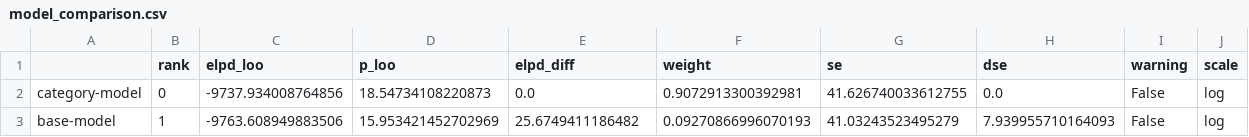
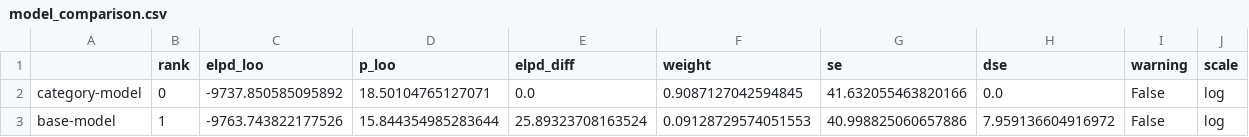
Before and after one commit to charlesdedampierre/cultura_project, a CSV file: unseen_species_model/results/category/model_comparison.csv, drawn as a sheet.

```diff
--- a/unseen_species_model/results/category/model_comparison.csv
+++ b/unseen_species_model/results/category/model_comparison.csv
@@ -1,3 +1,3 @@
 ,rank,elpd_loo,p_loo,elpd_diff,weight,se,dse,warning,scale
-category-model,0,-9737.934008764856,18.54734108220873,0.0,0.9072913300392981,41.626740033612755,0.0,False,log
-base-model,1,-9763.608949883506,15.953421452702969,25.6749411186482,0.09270866996070193,41.03243523495279,7.939955710164093,False,log
+category-model,0,-9737.850585095892,18.50104765127071,0.0,0.9087127042594845,41.632055463820166,0.0,False,log
+base-model,1,-9763.743822177526,15.844354985283644,25.89323708163524,0.09128729574051553,40.998825060657886,7.959136604916972,False,log
```
Also changed, not shown: unseen_species_model/results/category/model_results.csv, 5 other files.
